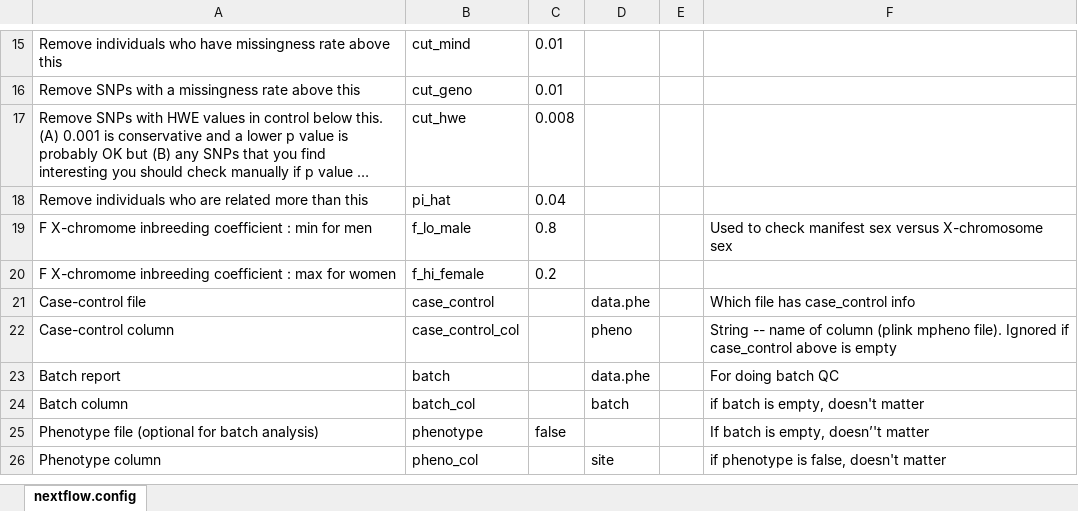
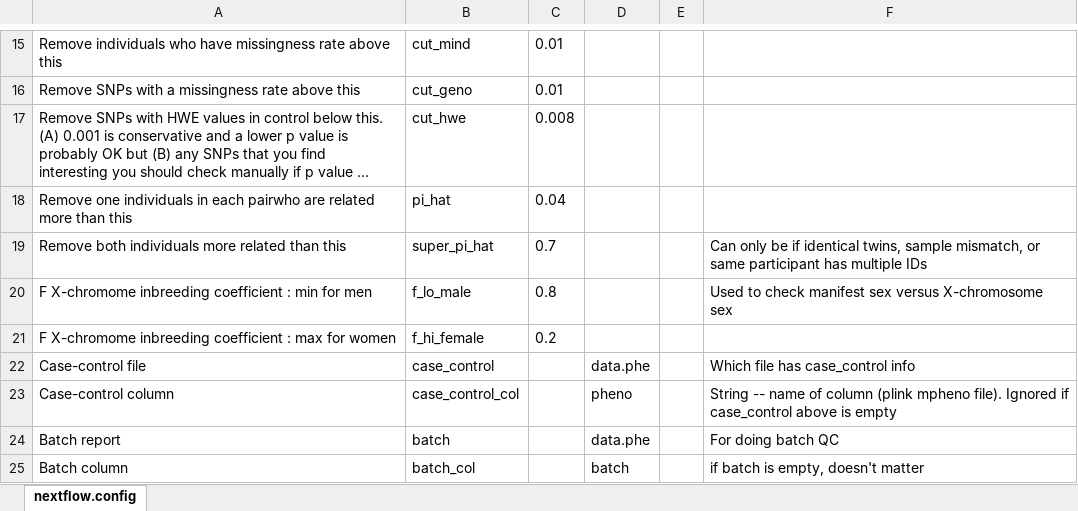
Before and after one commit to h3abionet/h3agwas, an Excel workbook: config.xlsx, sheet nextflow.config, drawn as a sheet; only a part is shown, gaps mark what is left out; the shorter side is filled out with more unchanged rows; long unchanged cells end in …; values as stored, in another font and other column widths than the file's, no borders; the diff names each change by its address in the sheet, - before the commit and + after, or states it on an @@ line.

```diff
--- a/config.xlsx (sheet nextflow.config)
+++ b/config.xlsx (sheet nextflow.config)
-A18: Remove individuals who are related…
+A18: Remove one individuals in each pairwho are related…
+row 19: Remove both individuals more related than this | super_pi_hat | 0.7 |  |  | Can only be if identical twins, sample mismatch, or same participant has multiple IDs
```
Also changed, not shown: 1 other file.
